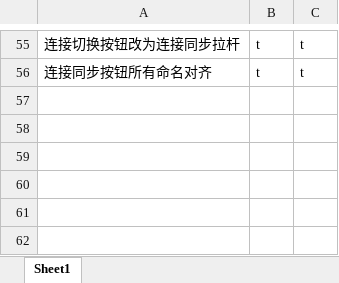
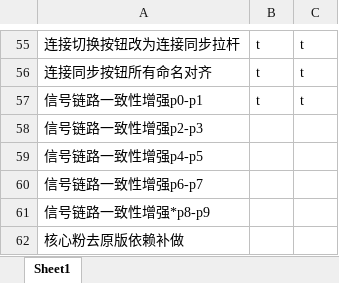
Before and after one commit to makomi-1/redstonelink-makomi, an Excel workbook: docs_dev/审查日志与测试记录.xlsx, sheet Sheet1, drawn as a sheet; only a part is shown, gaps mark what is left out; values as stored, in another font and other column widths than the file's, no borders; the diff names each change by its address in the sheet, - before the commit and + after, or states it on an @@ line.

Commit message:
## 信号链路一致性增强p0-p1 - sync全链路实现强度信号传递 - 中继静默通知 - 接收类继承信号强度

```diff
--- a/docs_dev/审查日志与测试记录.xlsx (sheet Sheet1)
+++ b/docs_dev/审查日志与测试记录.xlsx (sheet Sheet1)
+row 57: 信号链路一致性增强p0-p1 | t | t
+row 58: 信号链路一致性增强p2-p3
+row 59: 信号链路一致性增强p4-p5
+row 60: 信号链路一致性增强p6-p7
+row 61: 信号链路一致性增强*p8-p9
+row 62: 核心粉去原版依赖补做
```
Also changed, not shown: 18 other files.
